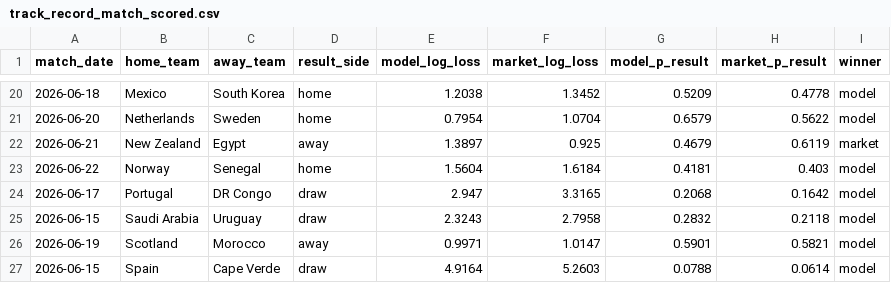
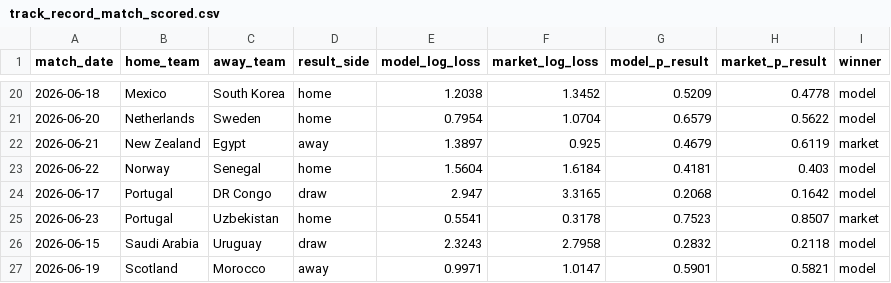
Before and after one commit to matteodethomasis-svg/wc2026-model, a CSV file: reports/track_record_match_scored.csv, drawn as a sheet; only a part is shown, gaps mark what is left out; the shorter side is filled out with more unchanged rows; the diff names each change by its address in the sheet, - before the commit and + after, or states it on an @@ line.

```diff
--- a/reports/track_record_match_scored.csv
+++ b/reports/track_record_match_scored.csv
+row 25: 2026-06-23 | Portugal | Uzbekistan | home | 0.5541 | 0.3178 | 0.7523 | 0.8507 | market
```
Also changed, not shown: data/interim/polymarket_world_cup_winner.csv, data/interim/wc2026_expected_lineups_espn.csv, 8 other files.
